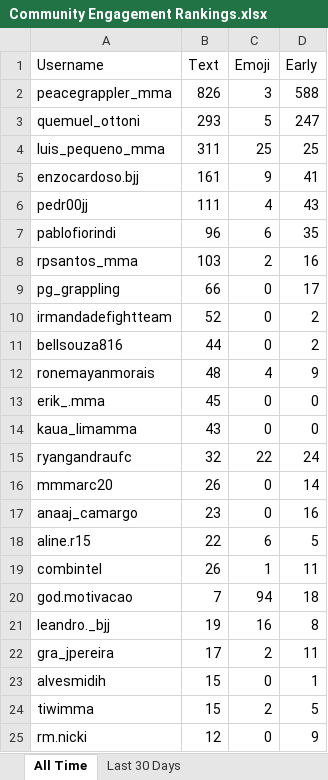
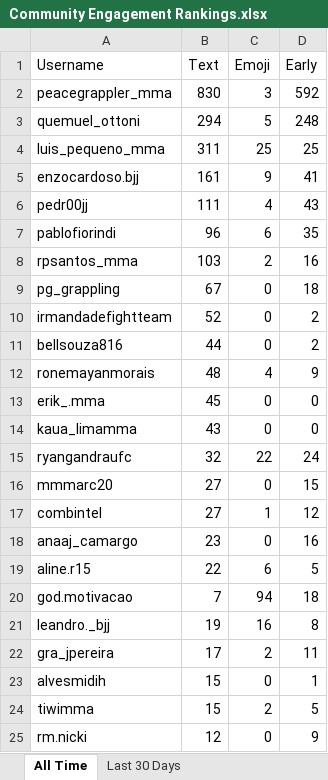
Before and after one commit to paxlucta/peace-grappler, an Excel workbook: Community Engagement Rankings.xlsx, sheet All Time, drawn as a sheet; only a part is shown; values as stored, in another font and other column widths than the file's, no borders; removed rows and columns are numbered as before the commit, all else as after; the diff names each change by its address in the sheet, - before the commit and + after, or states it on an @@ line.

```diff
--- a/Community Engagement Rankings.xlsx (sheet All Time)
+++ b/Community Engagement Rankings.xlsx (sheet All Time)
-B2 (Text): 826
+B2 (Text): 830
-D2 (Early): 588
+D2 (Early): 592
-B3 (Text): 293
+B3 (Text): 294
-D3 (Early): 247
+D3 (Early): 248
-B9 (Text): 66
+B9 (Text): 67
-D9 (Early): 17
+D9 (Early): 18
-B16 (Text): 26
+B16 (Text): 27
-D16 (Early): 14
+D16 (Early): 15
+row 17: combintel | 27 | 1 | 12
-row 19: combintel | 26 | 1 | 11
```
Also changed, not shown: sheet Last 30 Days, 2 other files.
